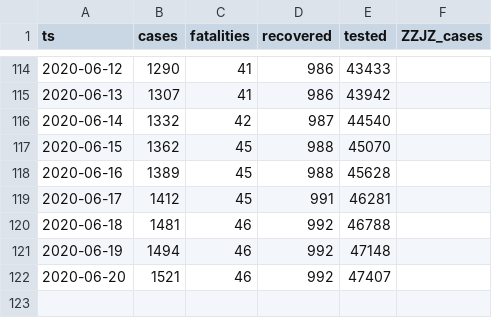
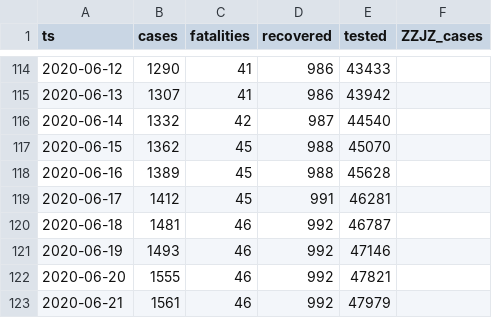
Before and after one commit to aleksandar-jovicic/COVID19-FBiH, a CSV file: timeseries.csv, drawn as a sheet; only a part is shown, gaps mark what is left out.

Commit message:
Latest situation [2020-06-21]

```diff
--- a/timeseries.csv
+++ b/timeseries.csv
@@ -119,4 +119,5 @@ ts,cases,fatalities,recovered,tested,ZZJZ_cases
 2020-06-17,1412,45,991,46281,
-2020-06-18,1481,46,992,46788,
-2020-06-19,1494,46,992,47148,
-2020-06-20,1521,46,992,47407,
+2020-06-18,1481,46,992,46787,
+2020-06-19,1493,46,992,47146,
+2020-06-20,1555,46,992,47821,
+2020-06-21,1561,46,992,47979,
```
